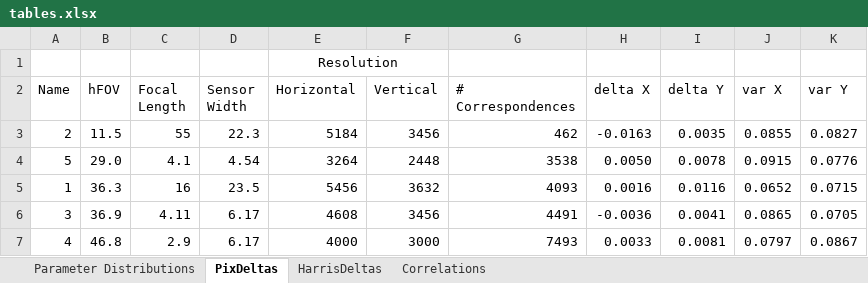
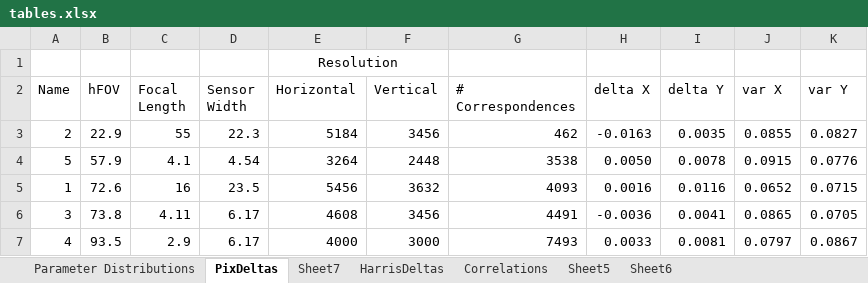
Before and after one commit to hokiespurs/SimUAS, an Excel workbook: doc/Paper1/tab/tables.xlsx, sheet PixDeltas, drawn as a sheet; values as stored, in another font and other column widths than the file's, no borders; the diff names each change by its address in the sheet, - before the commit and + after, or states it on an @@ line.

```diff
--- a/doc/Paper1/tab/tables.xlsx (sheet PixDeltas)
+++ b/doc/Paper1/tab/tables.xlsx (sheet PixDeltas)
+sheet tab: Sheet7
+sheet tab: Sheet5
+sheet tab: Sheet6
-B3 (hFOV): 11.5
+B3 (hFOV): 22.9
-B4 (hFOV): 29.0
+B4 (hFOV): 57.9
-B5 (hFOV): 36.3
+B5 (hFOV): 72.6
-B6 (hFOV): 36.9
+B6 (hFOV): 73.8
-B7 (hFOV): 46.8
+B7 (hFOV): 93.5
```
Also changed, not shown: 33 other files.
